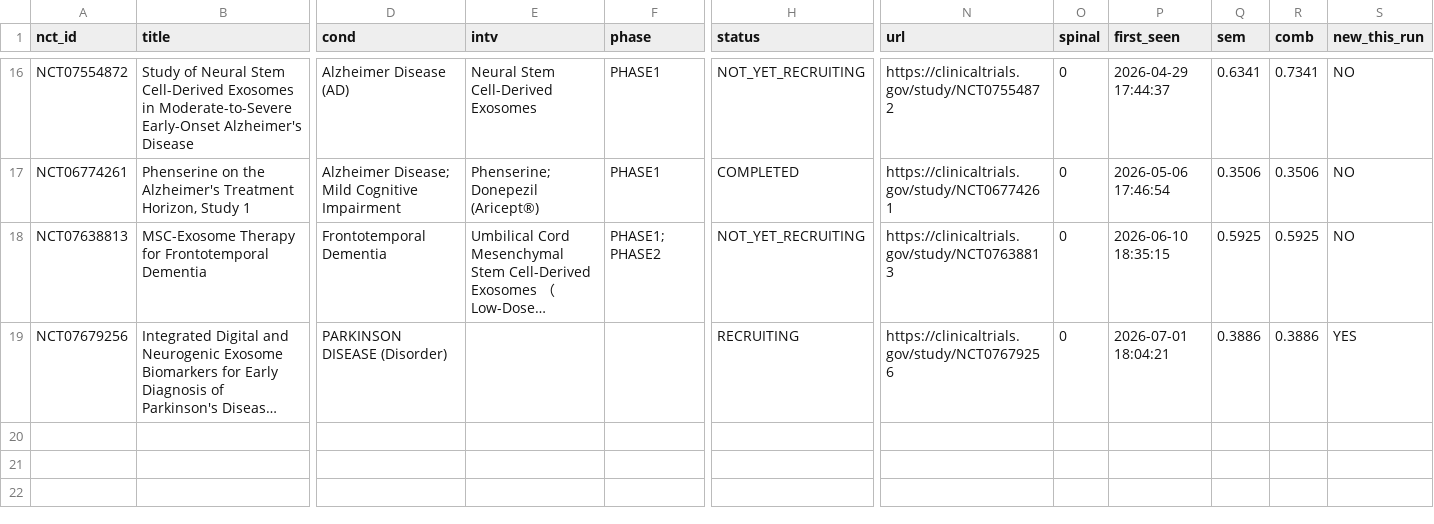
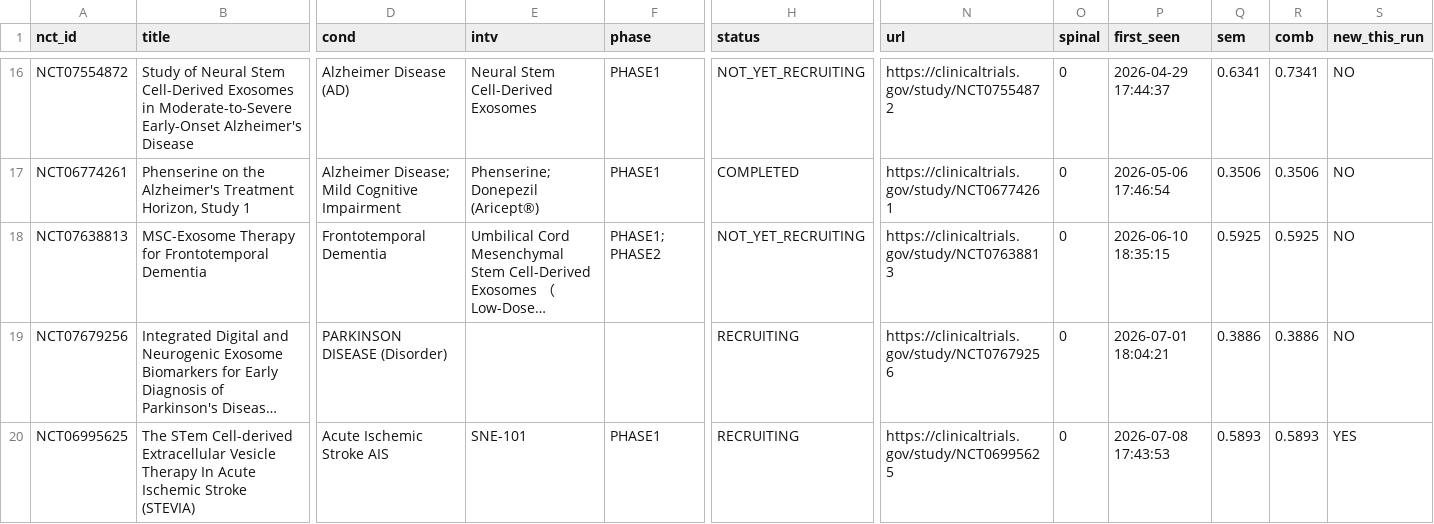
Before and after one commit to limorchen/NeuroCell_Intel, a CSV file: all_trials_semantic_database.csv, drawn as a sheet; only a part is shown, gaps mark what is left out; long unchanged cells end in …; rows hold the shown columns only; the diff names each change by its address in the sheet, - before the commit and + after, or states it on an @@ line.

```diff
--- a/all_trials_semantic_database.csv
+++ b/all_trials_semantic_database.csv
-S19 (new_this_run): YES
+S19 (new_this_run): NO
+row 20: NCT06995625 | The STem Cell-derived Extracellular Vesicle Therapy In Acute Ischemic Stroke (STEVIA) | Acute Ischemic Stroke AIS | SNE-101 | PHASE1 | RECRUITING | https://clinicaltrials.gov/study/NCT06995625 | 0 | 2026-07-08 17:43:53 | 0.5893 | 0.5893 | YES
```
Also changed, not shown: 2 other files.
